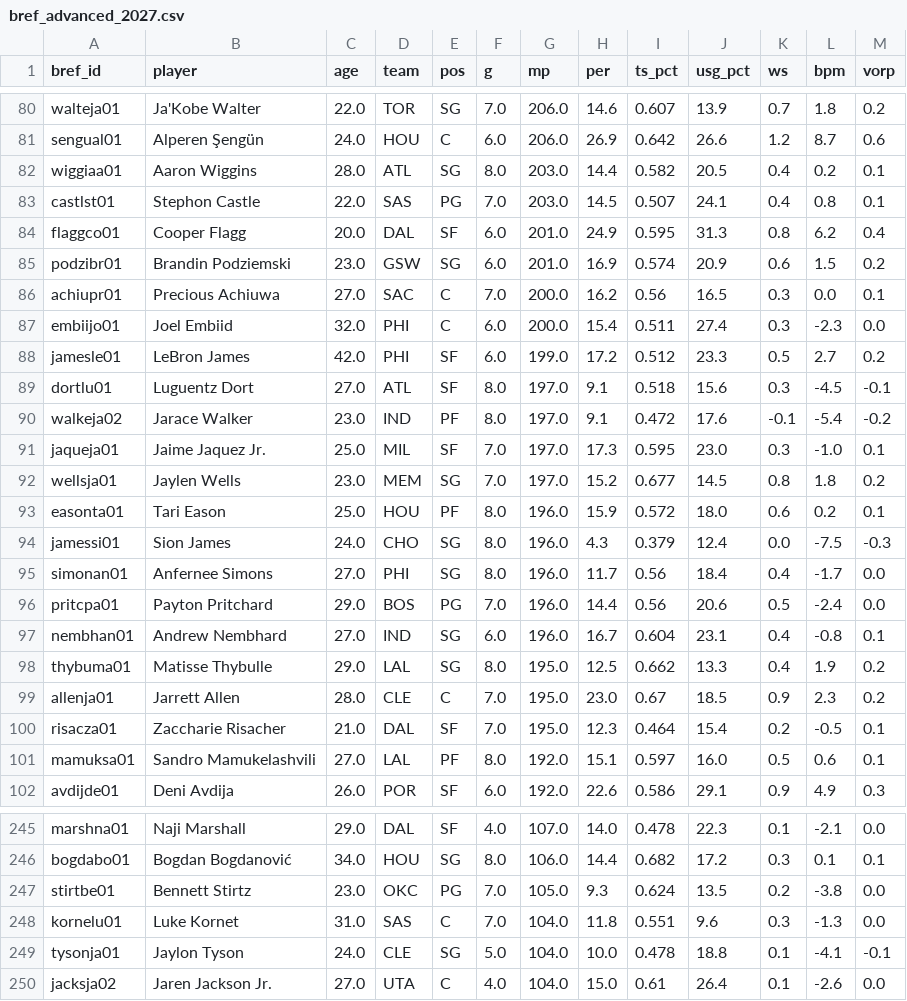
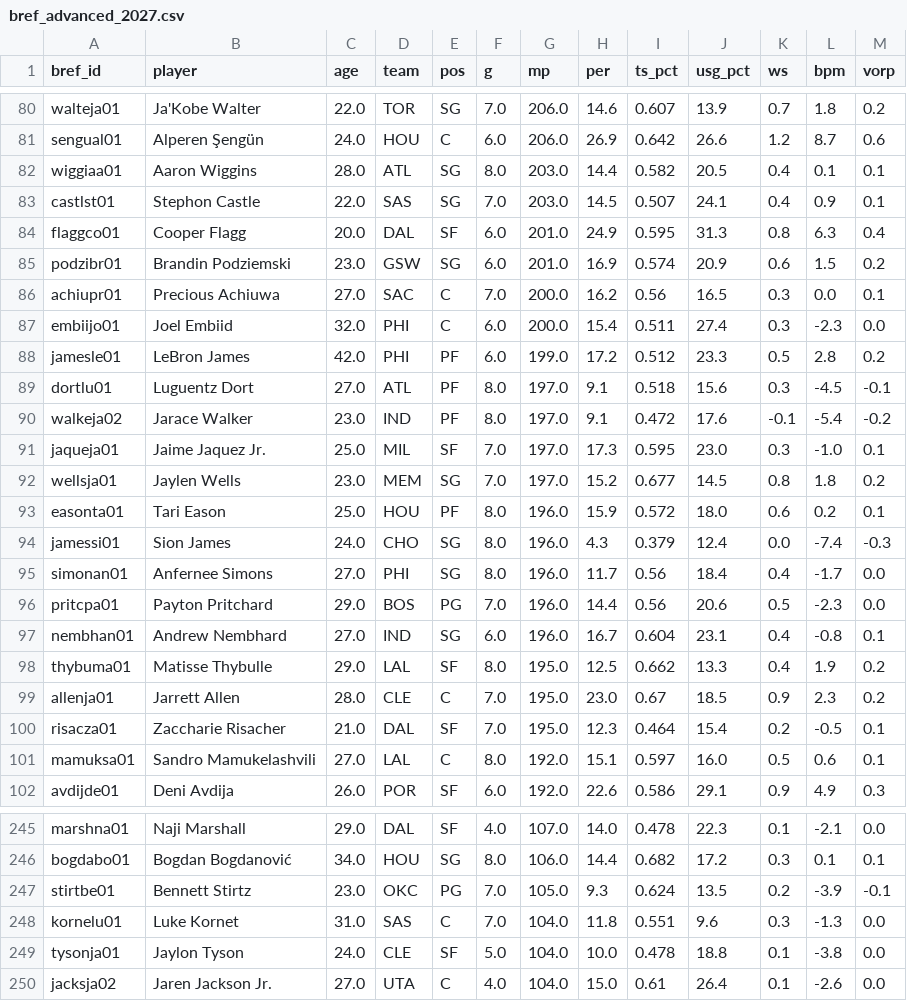
Before and after one commit to npnair/nba-fame-vs-game, a CSV file: raw/bref_advanced_2027.csv, drawn as a sheet; only a part is shown, gaps mark what is left out; the diff covers the shown part only.

```diff
--- a/raw/bref_advanced_2027.csv
+++ b/raw/bref_advanced_2027.csv
@@ -81,5 +81,5 @@ walteja01,Ja'Kobe Walter,22.0,TOR,SG,7.0,206.0,14.6,0.607,13.9,0.7,1.8,0.2
 sengual01,Alperen Şengün,24.0,HOU,C,6.0,206.0,26.9,0.642,26.6,1.2,8.7,0.6
-wiggiaa01,Aaron Wiggins,28.0,ATL,SG,8.0,203.0,14.4,0.582,20.5,0.4,0.2,0.1
-castlst01,Stephon Castle,22.0,SAS,PG,7.0,203.0,14.5,0.507,24.1,0.4,0.8,0.1
-flaggco01,Cooper Flagg,20.0,DAL,SF,6.0,201.0,24.9,0.595,31.3,0.8,6.2,0.4
+wiggiaa01,Aaron Wiggins,28.0,ATL,SG,8.0,203.0,14.4,0.582,20.5,0.4,0.1,0.1
+castlst01,Stephon Castle,22.0,SAS,SG,7.0,203.0,14.5,0.507,24.1,0.4,0.9,0.1
+flaggco01,Cooper Flagg,20.0,DAL,SF,6.0,201.0,24.9,0.595,31.3,0.8,6.3,0.4
 podzibr01,Brandin Podziemski,23.0,GSW,SG,6.0,201.0,16.9,0.574,20.9,0.6,1.5,0.2
@@ -87,4 +87,4 @@ achiupr01,Precious Achiuwa,27.0,SAC,C,7.0,200.0,16.2,0.56,16.5,0.3,0.0,0.1
 embiijo01,Joel Embiid,32.0,PHI,C,6.0,200.0,15.4,0.511,27.4,0.3,-2.3,0.0
-jamesle01,LeBron James,42.0,PHI,SF,6.0,199.0,17.2,0.512,23.3,0.5,2.7,0.2
-dortlu01,Luguentz Dort,27.0,ATL,SF,8.0,197.0,9.1,0.518,15.6,0.3,-4.5,-0.1
+jamesle01,LeBron James,42.0,PHI,PF,6.0,199.0,17.2,0.512,23.3,0.5,2.8,0.2
+dortlu01,Luguentz Dort,27.0,ATL,PF,8.0,197.0,9.1,0.518,15.6,0.3,-4.5,-0.1
 walkeja02,Jarace Walker,23.0,IND,PF,8.0,197.0,9.1,0.472,17.6,-0.1,-5.4,-0.2
@@ -93,10 +93,10 @@ wellsja01,Jaylen Wells,23.0,MEM,SG,7.0,197.0,15.2,0.677,14.5,0.8,1.8,0.2
 easonta01,Tari Eason,25.0,HOU,PF,8.0,196.0,15.9,0.572,18.0,0.6,0.2,0.1
-jamessi01,Sion James,24.0,CHO,SG,8.0,196.0,4.3,0.379,12.4,0.0,-7.5,-0.3
+jamessi01,Sion James,24.0,CHO,SG,8.0,196.0,4.3,0.379,12.4,0.0,-7.4,-0.3
 simonan01,Anfernee Simons,27.0,PHI,SG,8.0,196.0,11.7,0.56,18.4,0.4,-1.7,0.0
-pritcpa01,Payton Pritchard,29.0,BOS,PG,7.0,196.0,14.4,0.56,20.6,0.5,-2.4,0.0
+pritcpa01,Payton Pritchard,29.0,BOS,PG,7.0,196.0,14.4,0.56,20.6,0.5,-2.3,0.0
 nembhan01,Andrew Nembhard,27.0,IND,SG,6.0,196.0,16.7,0.604,23.1,0.4,-0.8,0.1
-thybuma01,Matisse Thybulle,29.0,LAL,SG,8.0,195.0,12.5,0.662,13.3,0.4,1.9,0.2
+thybuma01,Matisse Thybulle,29.0,LAL,SF,8.0,195.0,12.5,0.662,13.3,0.4,1.9,0.2
 allenja01,Jarrett Allen,28.0,CLE,C,7.0,195.0,23.0,0.67,18.5,0.9,2.3,0.2
 risacza01,Zaccharie Risacher,21.0,DAL,SF,7.0,195.0,12.3,0.464,15.4,0.2,-0.5,0.1
-mamuksa01,Sandro Mamukelashvili,27.0,LAL,PF,8.0,192.0,15.1,0.597,16.0,0.5,0.6,0.1
+mamuksa01,Sandro Mamukelashvili,27.0,LAL,C,8.0,192.0,15.1,0.597,16.0,0.5,0.6,0.1
 avdijde01,Deni Avdija,26.0,POR,SF,6.0,192.0,22.6,0.586,29.1,0.9,4.9,0.3
@@ -246,5 +246,5 @@ marshna01,Naji Marshall,29.0,DAL,SF,4.0,107.0,14.0,0.478,22.3,0.1,-2.1,0.0
 bogdabo01,Bogdan Bogdanović,34.0,HOU,SG,8.0,106.0,14.4,0.682,17.2,0.3,0.1,0.1
-stirtbe01,Bennett Stirtz,23.0,OKC,PG,7.0,105.0,9.3,0.624,13.5,0.2,-3.8,0.0
+stirtbe01,Bennett Stirtz,23.0,OKC,PG,7.0,105.0,9.3,0.624,13.5,0.2,-3.9,-0.1
 kornelu01,Luke Kornet,31.0,SAS,C,7.0,104.0,11.8,0.551,9.6,0.3,-1.3,0.0
-tysonja01,Jaylon Tyson,24.0,CLE,SG,5.0,104.0,10.0,0.478,18.8,0.1,-4.1,-0.1
+tysonja01,Jaylon Tyson,24.0,CLE,SF,5.0,104.0,10.0,0.478,18.8,0.1,-3.8,0.0
 jacksja02,Jaren Jackson Jr.,27.0,UTA,C,4.0,104.0,15.0,0.61,26.4,0.1,-2.6,0.0
```
Also changed, not shown: 82 edited cells elsewhere in this file, raw/registry.csv, results/fame_vs_game.csv, 4 other files.
